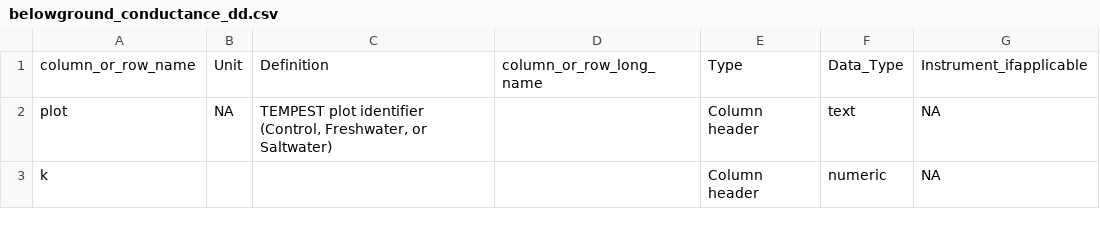
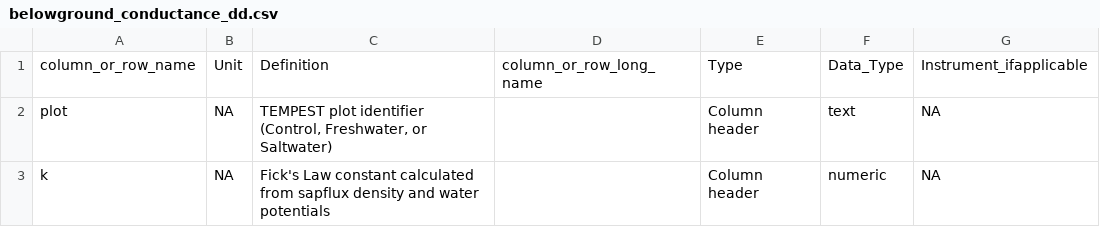
Before and after one commit to COMPASS-DOE/tempest2_do, a CSV file: ess-dive-data/belowground_conductance_dd.csv, drawn as a sheet.

```diff
--- a/ess-dive-data/belowground_conductance_dd.csv
+++ b/ess-dive-data/belowground_conductance_dd.csv
@@ -2,2 +2,2 @@ column_or_row_name,Unit,Definition,column_or_row_long_name,Type,Data_Type,Instru
 plot,NA,"TEMPEST plot identifier (Control, Freshwater, or Saltwater)",,Column header,text,NA
-k,,,,Column header,numeric,NA
+k,NA,Fick's Law constant calculated from sapflux density and water potentials,,Column header,numeric,NA
```
Also changed, not shown: ess-dive-data/firesting_dd.csv, ess-dive-data/flmd.csv, 5 other files.
